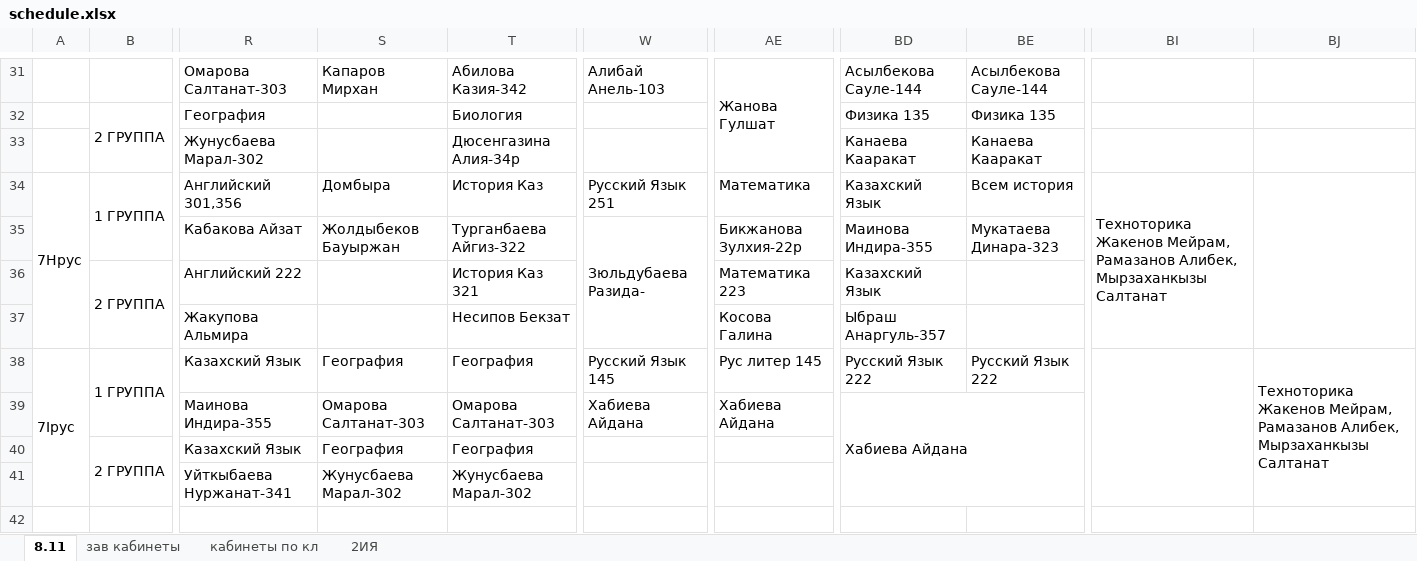
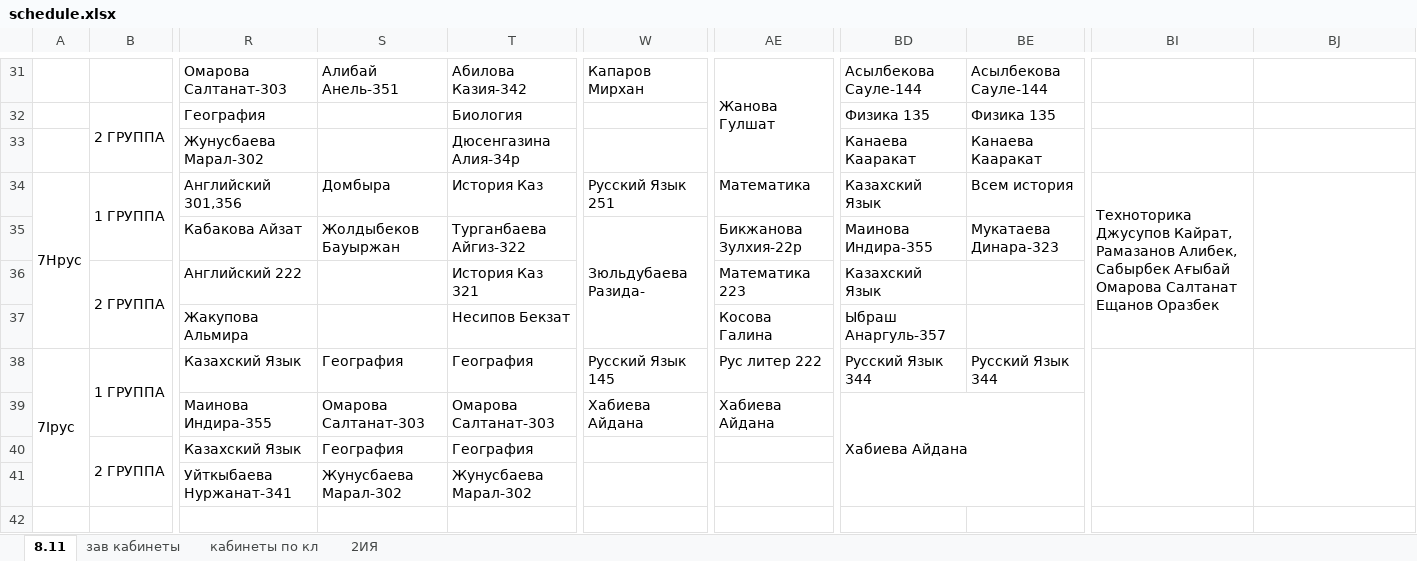
Before and after one commit to JustTrott/NISBot, an Excel workbook: schedule.xlsx, sheet 8.11, drawn as a sheet; only a part is shown, gaps mark what is left out; values as stored, in another font and other column widths than the file's, no cell formats; ↵ is a line break in a cell; the diff covers the shown part only; the diff names each change by its address in the sheet, - before the commit and + after, or states it on an @@ line.

```diff
--- a/schedule.xlsx (sheet 8.11)
+++ b/schedule.xlsx (sheet 8.11)
-S31: Капаров Мирхан
+S31: Алибай Анель-351
-W31: Алибай Анель-103
+W31: Капаров Мирхан
-BI34: Техноторика ↵ Жакенов Мейрам, Рамазанов Алибек, Мырзаханкызы Салтанат
+BI34: Техноторика ↵ Джусупов Кайрат, ↵ Рамазанов Алибек, ↵ Сабырбек Ағыбай ↵ Омарова Салтанат ↵ Ещанов Оразбек
-AE38: Рус литер 145
+AE38: Рус литер 222
-BD38: Русский Язык 222
+BD38: Русский Язык 344
-BE38: Русский Язык 222
+BE38: Русский Язык 344
-BJ38: Техноторика ↵ Жакенов Мейрам, Рамазанов Алибек, Мырзаханкызы Салтанат
+BJ38: (empty)
```
Also changed, not shown: 268 edited cells and merged cells elsewhere in this sheet, cell formats.
